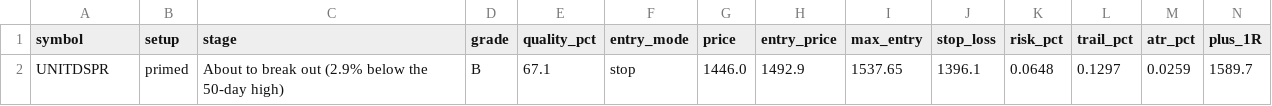
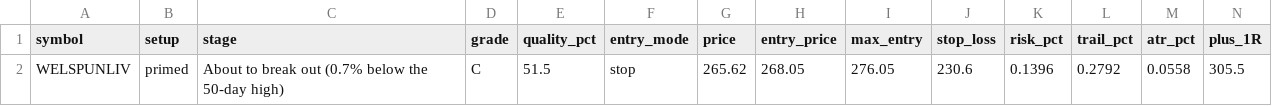
Before and after one commit to spy15007-arch/nifty-scnr, a CSV file: scan_results_swing.csv, drawn as a sheet; only a part is shown; removed rows and columns are numbered as before the commit, all else as after; rows hold the shown columns only; the diff names each change by its address in the sheet, - before the commit and + after, or states it on an @@ line.

```diff
--- a/scan_results_swing.csv
+++ b/scan_results_swing.csv
-row 2: UNITDSPR | primed | About to break out (2.9% below the 50-day high) | B | 67.1 | stop | 1446.0 | 1492.9 | 1537.65 | 1396.1 | 0.0648 | 0.1297 | 0.0259 | 1589.7
+row 2: WELSPUNLIV | primed | About to break out (0.7% below the 50-day high) | C | 51.5 | stop | 265.62 | 268.05 | 276.05 | 230.6 | 0.1396 | 0.2792 | 0.0558 | 305.5
```
Also changed, not shown: reports/output/building_up_swing.csv, tracking/trades.csv, 11 other files.
